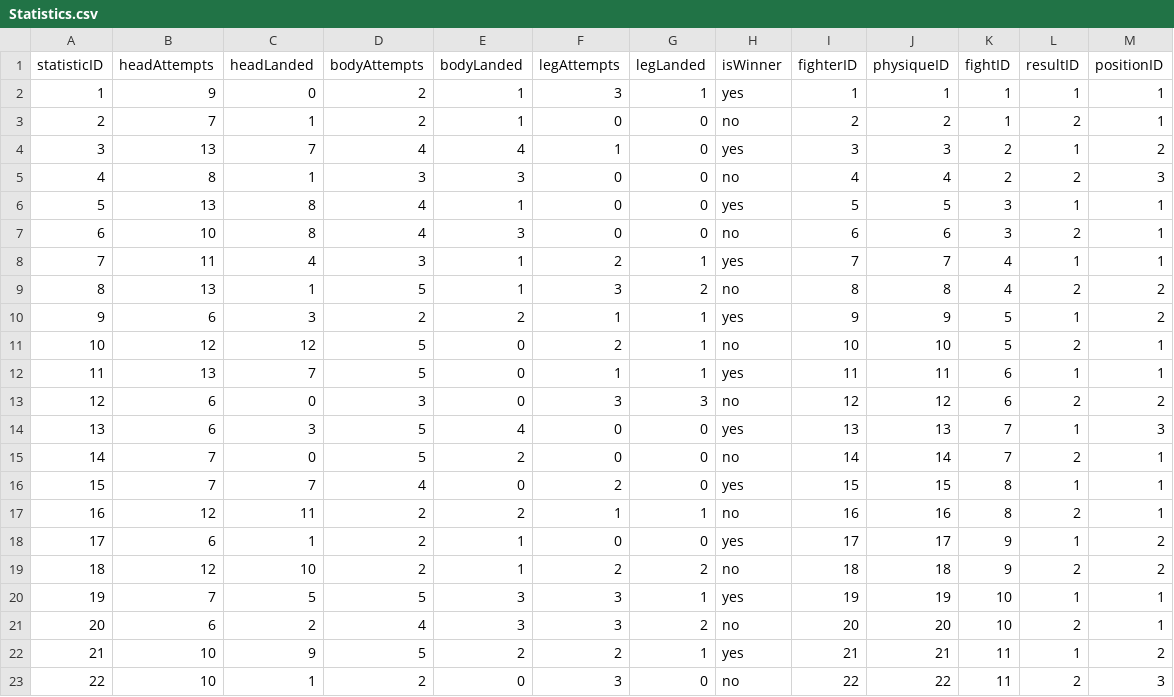
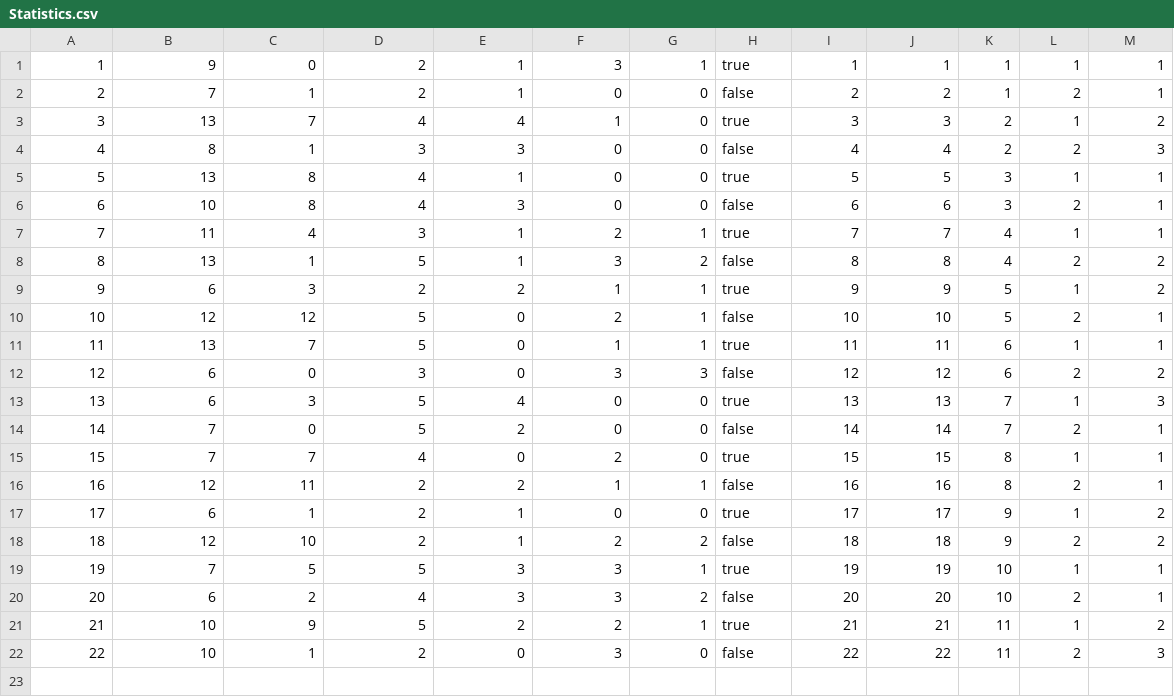
Before and after one commit to radiator0/pdzd-cloudera, a CSV file: hive/sample-data/Statistics.csv, drawn as a sheet.

Commit message:
Adjust sample data

```diff
--- a/hive/sample-data/Statistics.csv
+++ b/hive/sample-data/Statistics.csv
@@ -1,23 +1,22 @@
-statisticID,headAttempts,headLanded,bodyAttempts,bodyLanded,legAttempts,legLanded,isWinner,fighterID,physiqueID,fightID,resultID,positionID
-1,9,0,2,1,3,1,yes,1,1,1,1,1
-2,7,1,2,1,0,0,no,2,2,1,2,1
-3,13,7,4,4,1,0,yes,3,3,2,1,2
-4,8,1,3,3,0,0,no,4,4,2,2,3
-5,13,8,4,1,0,0,yes,5,5,3,1,1
-6,10,8,4,3,0,0,no,6,6,3,2,1
-7,11,4,3,1,2,1,yes,7,7,4,1,1
-8,13,1,5,1,3,2,no,8,8,4,2,2
-9,6,3,2,2,1,1,yes,9,9,5,1,2
-10,12,12,5,0,2,1,no,10,10,5,2,1
-11,13,7,5,0,1,1,yes,11,11,6,1,1
-12,6,0,3,0,3,3,no,12,12,6,2,2
-13,6,3,5,4,0,0,yes,13,13,7,1,3
-14,7,0,5,2,0,0,no,14,14,7,2,1
-15,7,7,4,0,2,0,yes,15,15,8,1,1
-16,12,11,2,2,1,1,no,16,16,8,2,1
-17,6,1,2,1,0,0,yes,17,17,9,1,2
-18,12,10,2,1,2,2,no,18,18,9,2,2
-19,7,5,5,3,3,1,yes,19,19,10,1,1
-20,6,2,4,3,3,2,no,20,20,10,2,1
-21,10,9,5,2,2,1,yes,21,21,11,1,2
-22,10,1,2,0,3,0,no,22,22,11,2,3
+1,9,0,2,1,3,1,true,1,1,1,1,1
+2,7,1,2,1,0,0,false,2,2,1,2,1
+3,13,7,4,4,1,0,true,3,3,2,1,2
+4,8,1,3,3,0,0,false,4,4,2,2,3
+5,13,8,4,1,0,0,true,5,5,3,1,1
+6,10,8,4,3,0,0,false,6,6,3,2,1
+7,11,4,3,1,2,1,true,7,7,4,1,1
+8,13,1,5,1,3,2,false,8,8,4,2,2
+9,6,3,2,2,1,1,true,9,9,5,1,2
+10,12,12,5,0,2,1,false,10,10,5,2,1
+11,13,7,5,0,1,1,true,11,11,6,1,1
+12,6,0,3,0,3,3,false,12,12,6,2,2
+13,6,3,5,4,0,0,true,13,13,7,1,3
+14,7,0,5,2,0,0,false,14,14,7,2,1
+15,7,7,4,0,2,0,true,15,15,8,1,1
+16,12,11,2,2,1,1,false,16,16,8,2,1
+17,6,1,2,1,0,0,true,17,17,9,1,2
+18,12,10,2,1,2,2,false,18,18,9,2,2
+19,7,5,5,3,3,1,true,19,19,10,1,1
+20,6,2,4,3,3,2,false,20,20,10,2,1
+21,10,9,5,2,2,1,true,21,21,11,1,2
+22,10,1,2,0,3,0,false,22,22,11,2,3
```
Also changed, not shown: hive/sample-data/Fighters.csv, hive/sample-data/Fights.csv, 4 other files.
